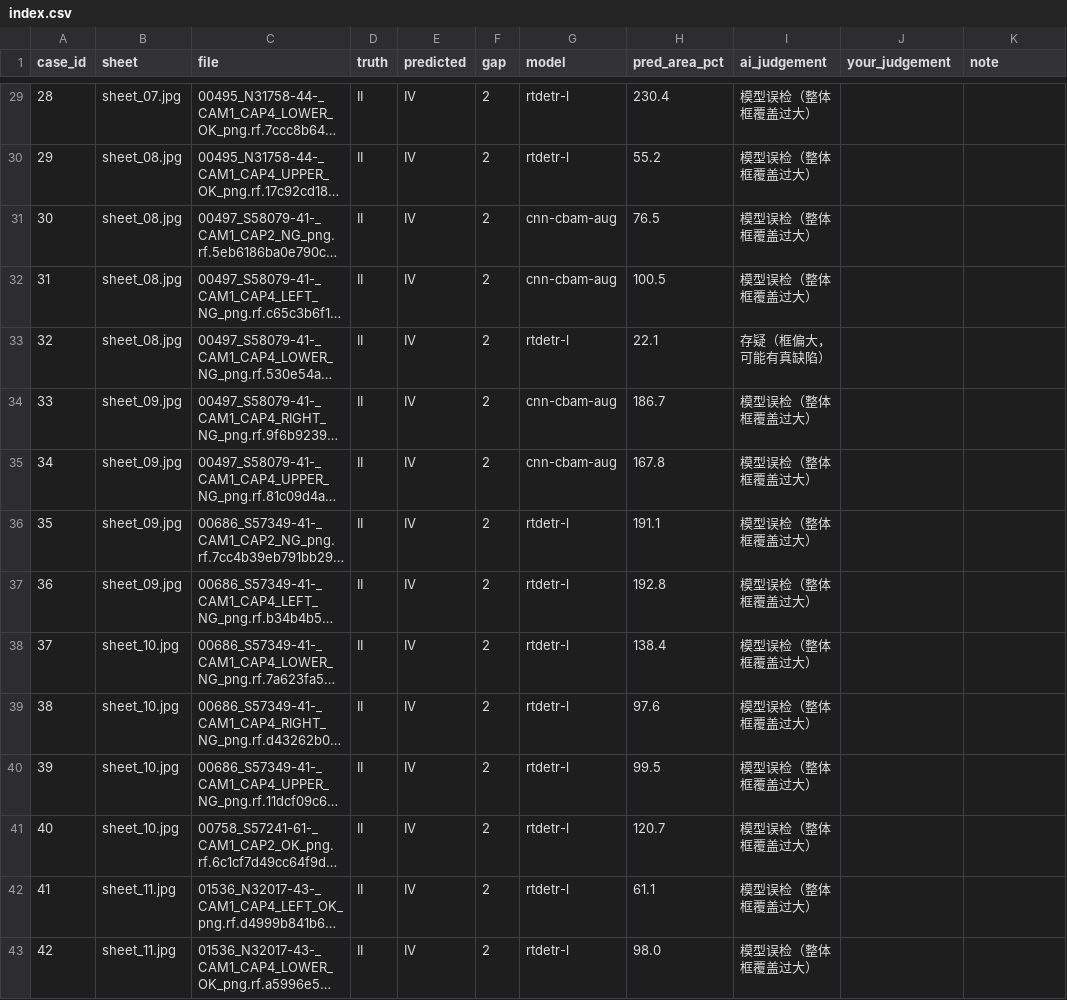
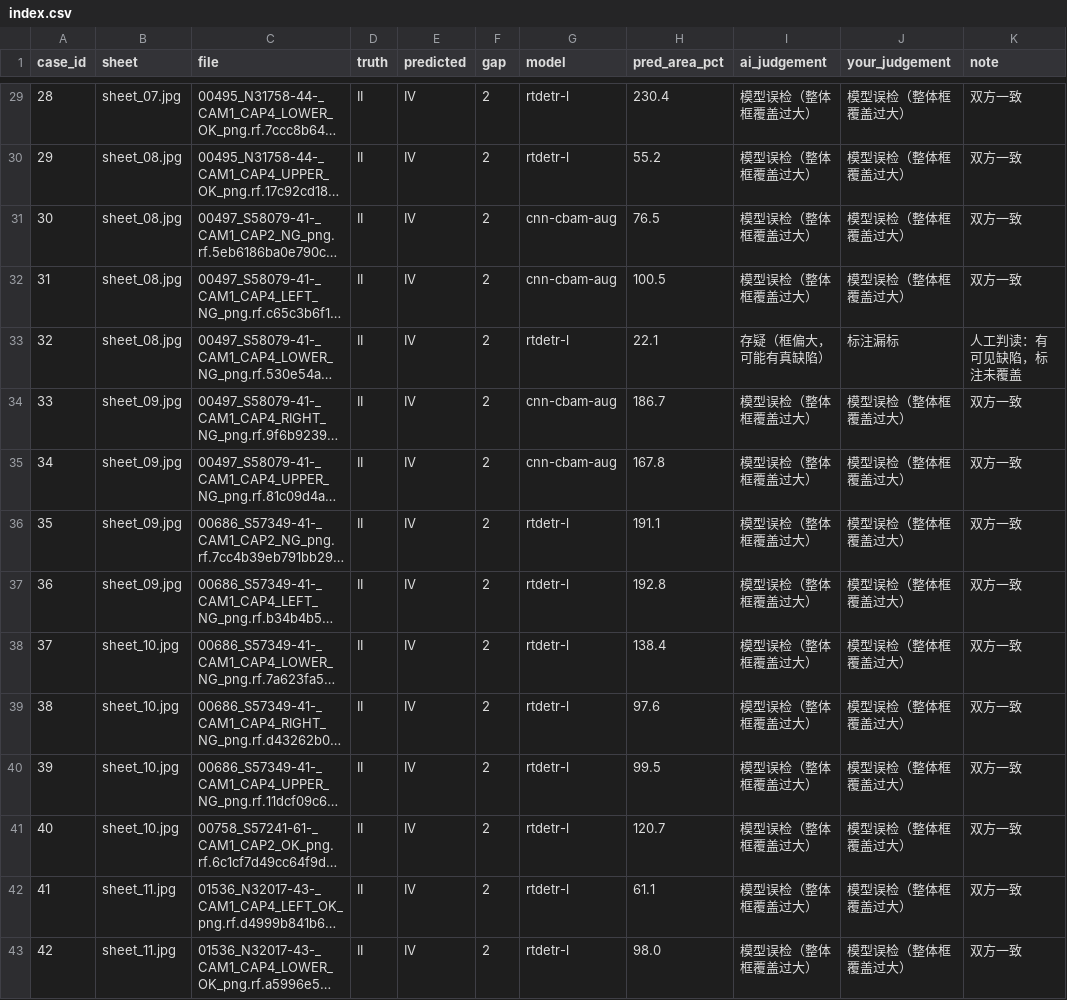
Before and after one commit to nine-Rain/defectvision, a CSV file: docs/review/index.csv, drawn as a sheet; only a part is shown, gaps mark what is left out; long unchanged cells end in …; the diff covers the shown part only; the diff names each change by its address in the sheet, - before the commit and + after, or states it on an @@ line.

```diff
--- a/docs/review/index.csv
+++ b/docs/review/index.csv
-J29:J32 (your_judgement): (empty)
+J29:J32 (your_judgement): 模型误检（整体框覆盖过大）
-K29:K32 (note): (empty)
+K29:K32 (note): 双方一致
-J33 (your_judgement): (empty)
+J33 (your_judgement): 标注漏标
-K33 (note): (empty)
+K33 (note): 人工判读：有可见缺陷，标注未覆盖
-J34:J43 (your_judgement): (empty)
+J34:J43 (your_judgement): 模型误检（整体框覆盖过大）
-K34:K43 (note): (empty)
+K34:K43 (note): 双方一致
```
Also changed, not shown: 54 edited cells elsewhere in this file.
